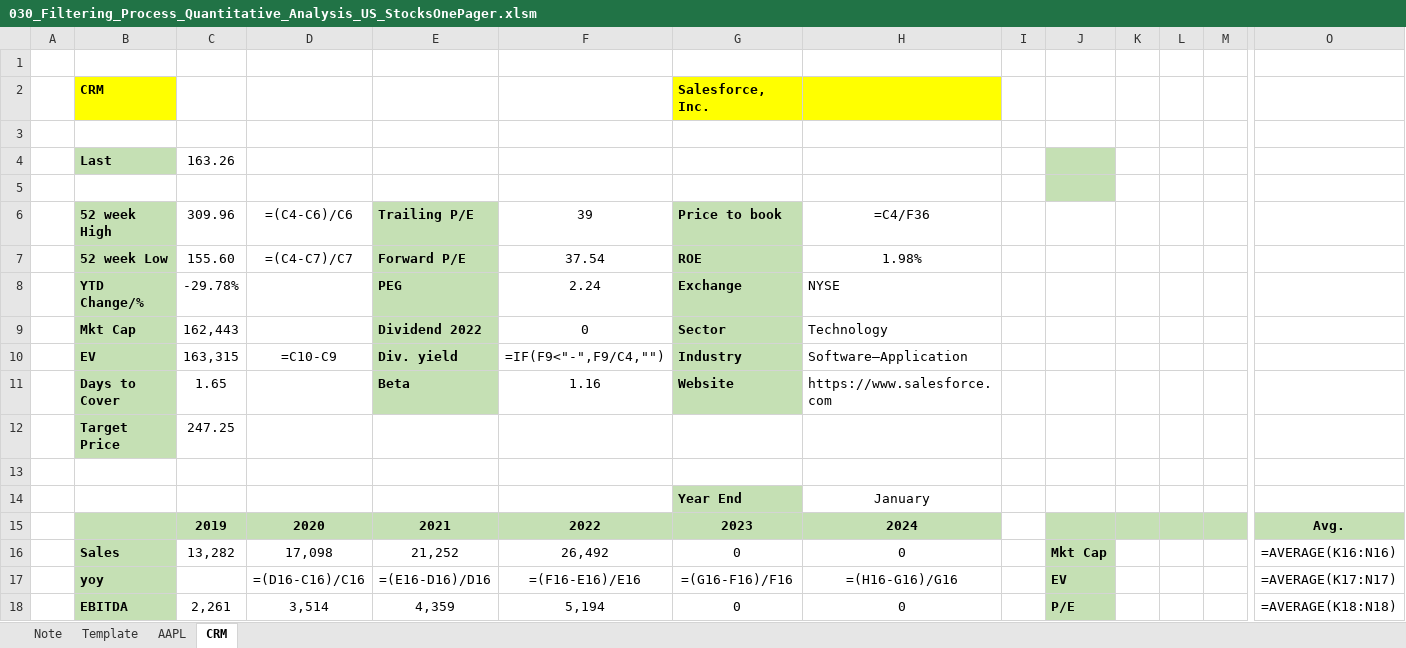
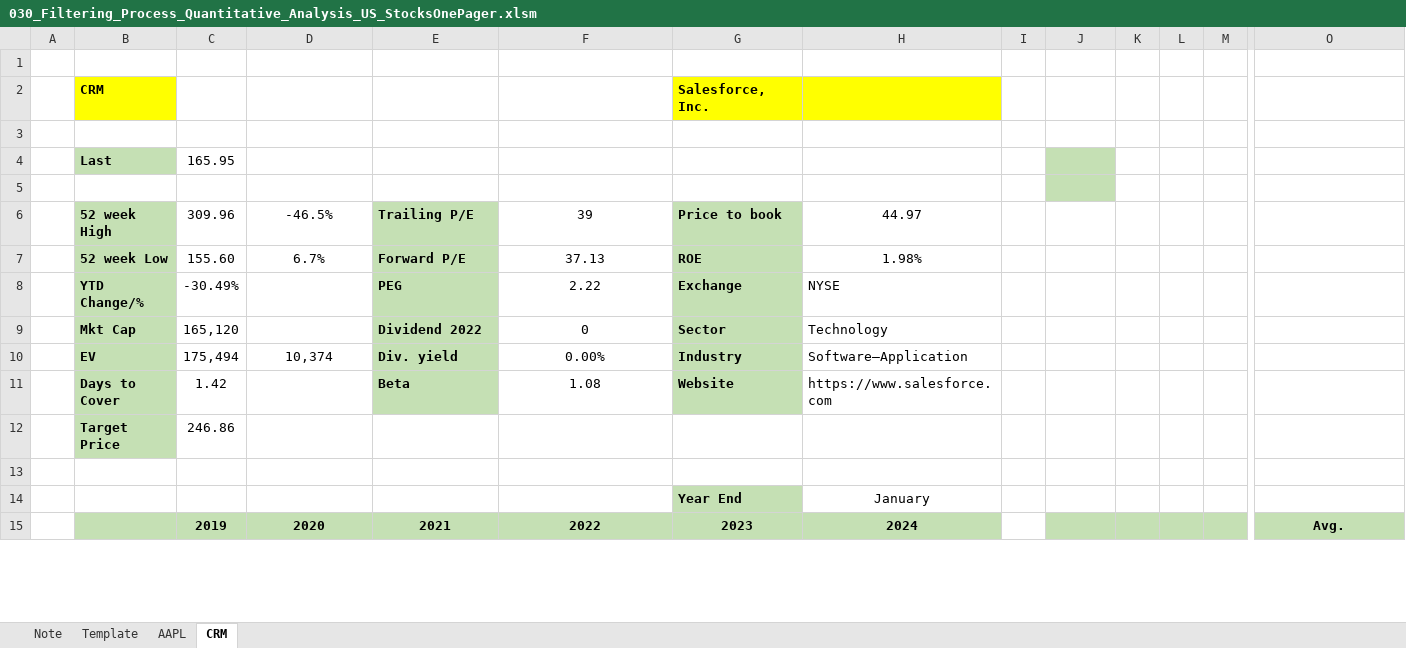
Before and after one commit to markjm5/portfoliomanagement, an Excel workbook: trading_excel_files/04_Filtering_Process/030_Filtering_Process_Quantitative_Analysis_US_StocksOnePager.xlsm, sheet CRM, drawn as a sheet; only a part is shown, gaps mark what is left out; values as stored, in another font and other column widths than the file's, no borders; formulas without a stored value are shown as written; conditional formats not drawn; removed rows and columns are numbered as before the commit, all else as after; rows hold the shown columns only; the diff covers the shown part only; the diff names each change by its address in the sheet, - before the commit and + after, or states it on an @@ line.

```diff
--- a/trading_excel_files/04_Filtering_Process/030_Filtering_Process_Quantitative_Analysis_US_StocksOnePager.xlsm (sheet CRM)
+++ b/trading_excel_files/04_Filtering_Process/030_Filtering_Process_Quantitative_Analysis_US_StocksOnePager.xlsm (sheet CRM)
-C4: 163.26
+C4: 165.95
-D6: =(C4-C6)/C6
+D6: -46.5%
-H6: =C4/F36
+H6: 44.97
-D7: =(C4-C7)/C7
+D7: 6.7%
-F7: 37.54
+F7: 37.13
-C8: -29.78%
+C8: -30.49%
-F8: 2.24
+F8: 2.22
-C9: 162,443
+C9: 165,120
-C10: 163,315
+C10: 175,494
-D10: =C10-C9
+D10: 10,374
-F10: =IF(F9<"-",F9/C4,"")
+F10: 0.00%
-C11: 1.65
+C11: 1.42
-F11: 1.16
+F11: 1.08
-C12: 247.25
+C12: 246.86
-row 16:  | Sales | 13,282 | 17,098 | 21,252 | 26,492 | 0 | 0 |  | Mkt Cap |  |  |  | =AVERAGE(K16:N16)
-row 17:  | yoy |  | =(D16-C16)/C16 | =(E16-D16)/D16 | =(F16-E16)/E16 | =(G16-F16)/F16 | =(H16-G16)/G16 |  | EV |  |  |  | =AVERAGE(K17:N17)
-row 18:  | EBITDA | 2,261 | 3,514 | 4,359 | 5,194 | 0 | 0 |  | P/E |  |  |  | =AVERAGE(K18:N18)
```
Also changed, not shown: 20 added rows, 17 removed rows, 40 edited cells, cell formats and merged cells elsewhere in this sheet, sheet AAPL, sheet Template, 1 other file.
